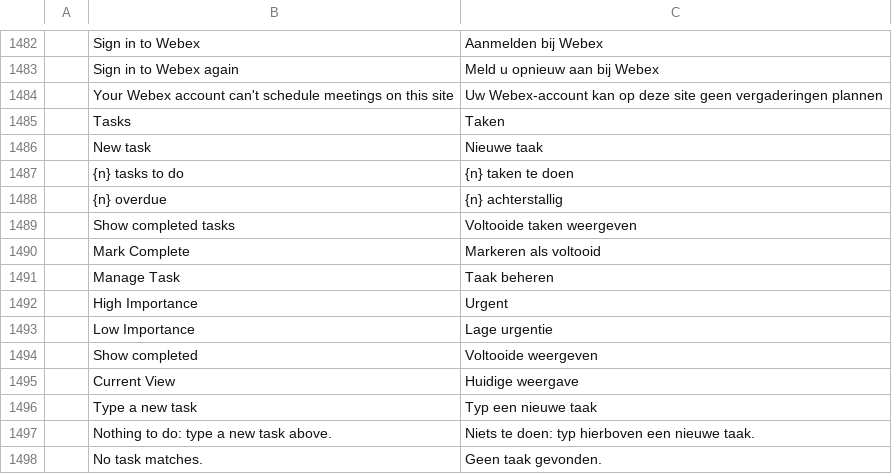
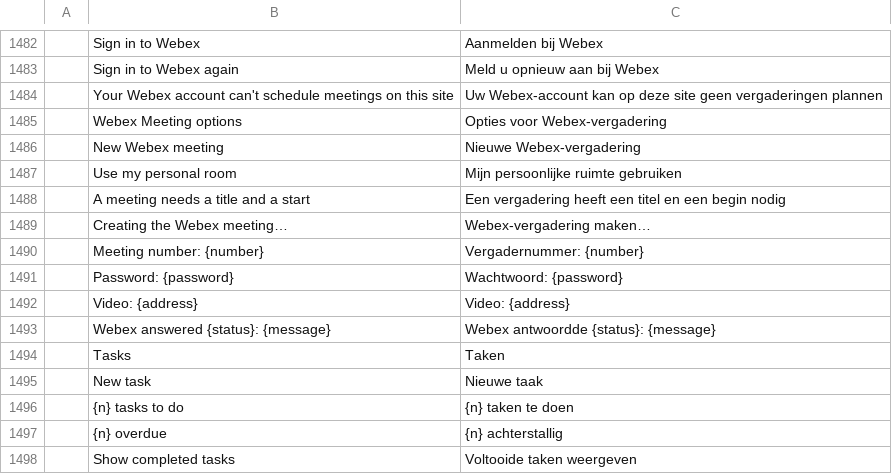
Before and after one commit to dgaudin/quatrelle, a TSV file: crates/ui-egui/src/i18n/nl.tsv, drawn as a sheet; only a part is shown, gaps mark what is left out; the shorter side is filled out with more unchanged rows; the diff names each change by its address in the sheet, - before the commit and + after, or states it on an @@ line.

```diff
--- a/crates/ui-egui/src/i18n/nl.tsv
+++ b/crates/ui-egui/src/i18n/nl.tsv
+row 1485:  | Webex Meeting options | Opties voor Webex-vergadering
+row 1486:  | New Webex meeting | Nieuwe Webex-vergadering
+row 1487:  | Use my personal room | Mijn persoonlijke ruimte gebruiken
+row 1488:  | A meeting needs a title and a start | Een vergadering heeft een titel en een begin nodig
+row 1489:  | Creating the Webex meeting… | Webex-vergadering maken…
+row 1490:  | Meeting number: {number} | Vergadernummer: {number}
+row 1491:  | Password: {password} | Wachtwoord: {password}
+row 1492:  | Video: {address} | Video: {address}
+row 1493:  | Webex answered {status}: {message} | Webex antwoordde {status}: {message}
```
Also changed, not shown: crates/ui-egui/src/i18n/es.tsv, crates/ui-egui/src/i18n/it.tsv, 22 other files.
